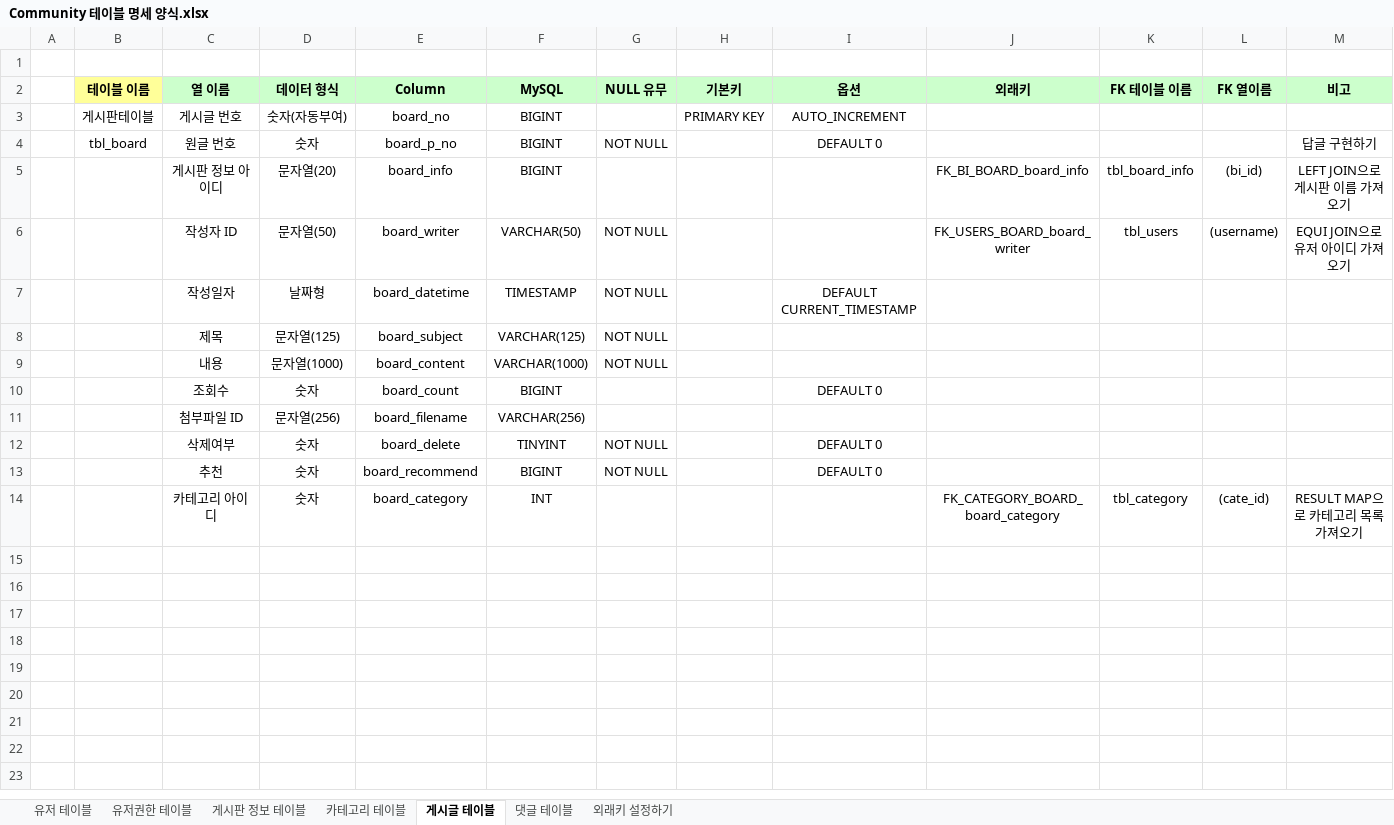
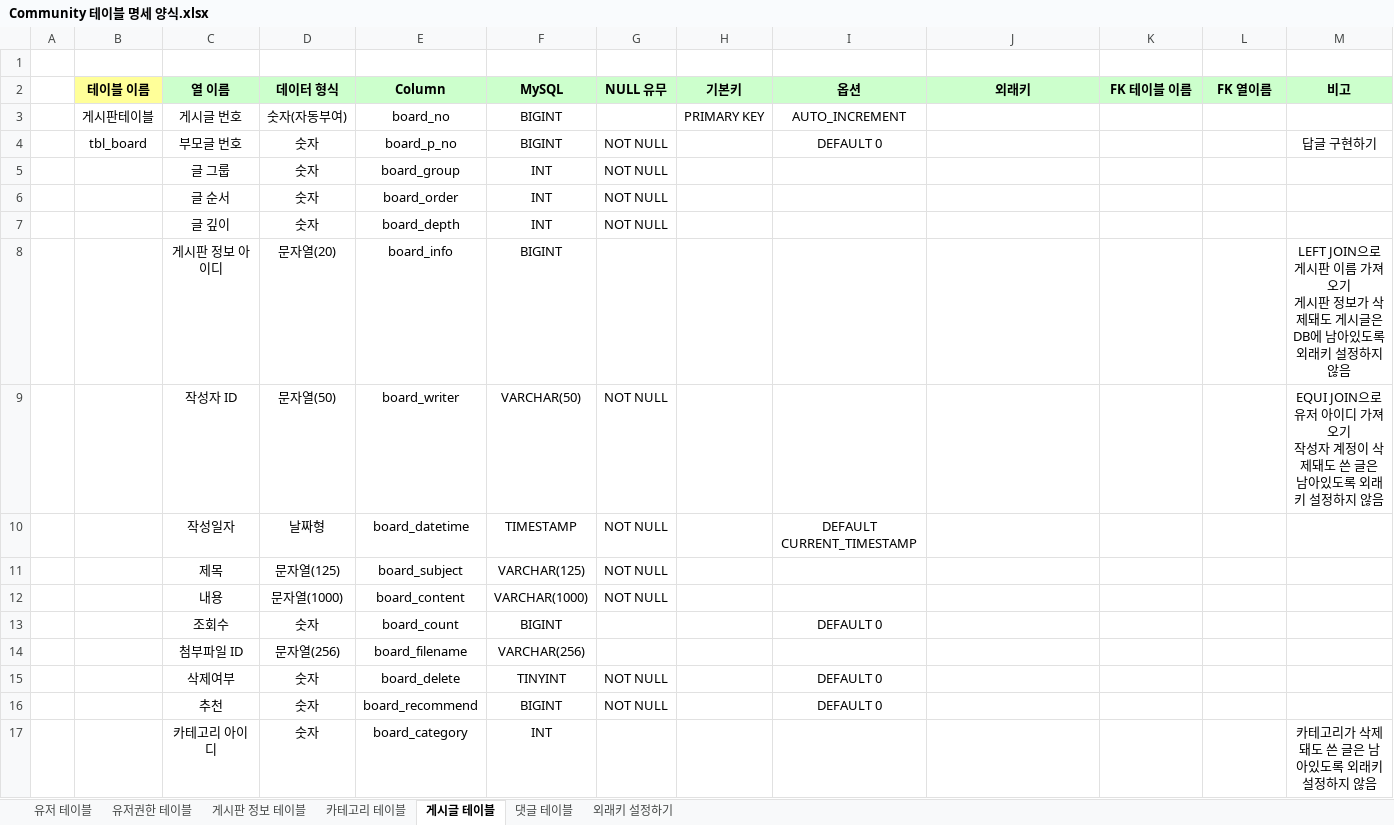
Before and after one commit to sianblone/CommunityWorks, an Excel workbook: Community 테이블 명세 양식.xlsx, sheet 게시글 테이블, drawn as a sheet; values as stored, in another font and other column widths than the file's, no borders; addresses are those after the commit; ↵ is a line break in a cell; the diff names each change by its address in the sheet, - before the commit and + after, or states it on an @@ line.

```diff
--- a/Community 테이블 명세 양식.xlsx (sheet 게시글 테이블)
+++ b/Community 테이블 명세 양식.xlsx (sheet 게시글 테이블)
-C4 (열 이름): 원글 번호
+C4 (열 이름): 부모글 번호
+row 5:  |  | 글 그룹 | 숫자 | board_group | INT | NOT NULL
+row 6:  |  | 글 순서 | 숫자 | board_order | INT | NOT NULL
+row 7:  |  | 글 깊이 | 숫자 | board_depth | INT | NOT NULL
-J8 (외래키): FK_BI_BOARD_board_info
+J8 (외래키): (empty)
-K8 (FK 테이블 이름): tbl_board_info
+K8 (FK 테이블 이름): (empty)
-L8 (FK 열이름): (bi_id)
+L8 (FK 열이름): (empty)
-M8 (비고): LEFT JOIN으로 게시판 이름 가져오기
+M8 (비고): LEFT JOIN으로 게시판 이름 가져오기 ↵ 게시판 정보가 삭제돼도 게시글은 DB에 남아있도록 외래키 설정하지 않음
-J9 (외래키): FK_USERS_BOARD_board_writer
+J9 (외래키): (empty)
-K9 (FK 테이블 이름): tbl_users
+K9 (FK 테이블 이름): (empty)
-L9 (FK 열이름): (username)
+L9 (FK 열이름): (empty)
-M9 (비고): EQUI JOIN으로 유저 아이디 가져오기
+M9 (비고): EQUI JOIN으로 유저 아이디 가져오기 ↵ 작성자 계정이 삭제돼도 쓴 글은 남아있도록 외래키 설정하지 않음
-J17 (외래키): FK_CATEGORY_BOARD_board_category
+J17 (외래키): (empty)
-K17 (FK 테이블 이름): tbl_category
+K17 (FK 테이블 이름): (empty)
-L17 (FK 열이름): (cate_id)
+L17 (FK 열이름): (empty)
-M17 (비고): RESULT MAP으로 카테고리 목록 가져오기
+M17 (비고): 카테고리가 삭제돼도 쓴 글은 남아있도록 외래키 설정하지 않음
```
Also changed, not shown: sheet 댓글 테이블, sheet 카테고리 테이블, sheet 외래키 설정하기, sheet 유저권한 테이블, sheet 게시판 정보 테이블, 8 other files.
